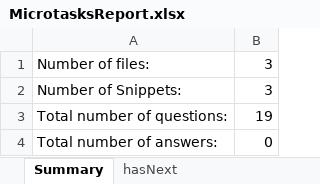
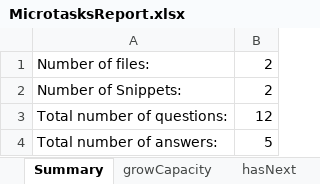
Before and after one commit to ferspanghero/photinus, an Excel workbook: MicrotasksReport.xlsx, sheet Summary, drawn as a sheet; values as stored, in another font and other column widths than the file's, no borders; the diff names each change by its address in the sheet, - before the commit and + after, or states it on an @@ line.

```diff
--- a/MicrotasksReport.xlsx (sheet Summary)
+++ b/MicrotasksReport.xlsx (sheet Summary)
+sheet tab: growCapacity
-B1:B2: 3
+B1:B2: 2
-B3: 19
+B3: 12
-B4: 0
+B4: 5
```
Also changed, not shown: sheet hasNext, other sheet tabs, AnswersReport.xlsx, WorkersReport.xlsx, 2 other files.
